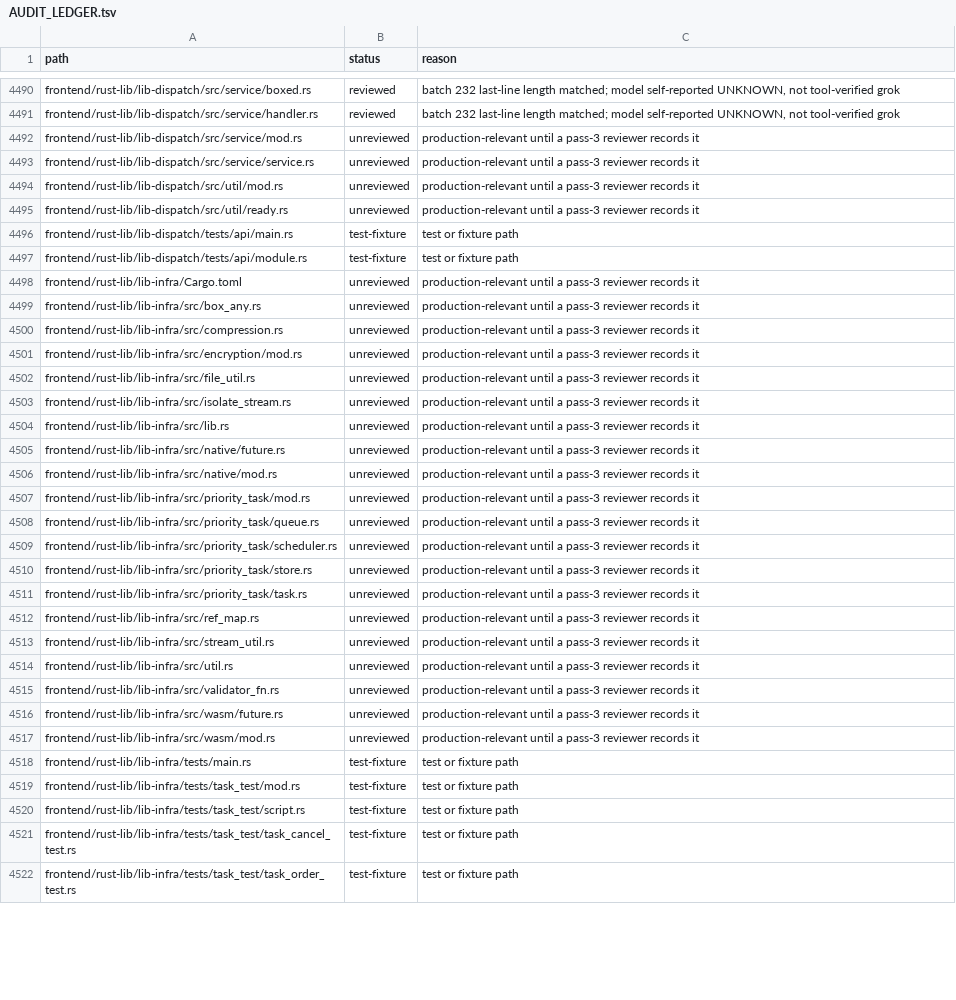
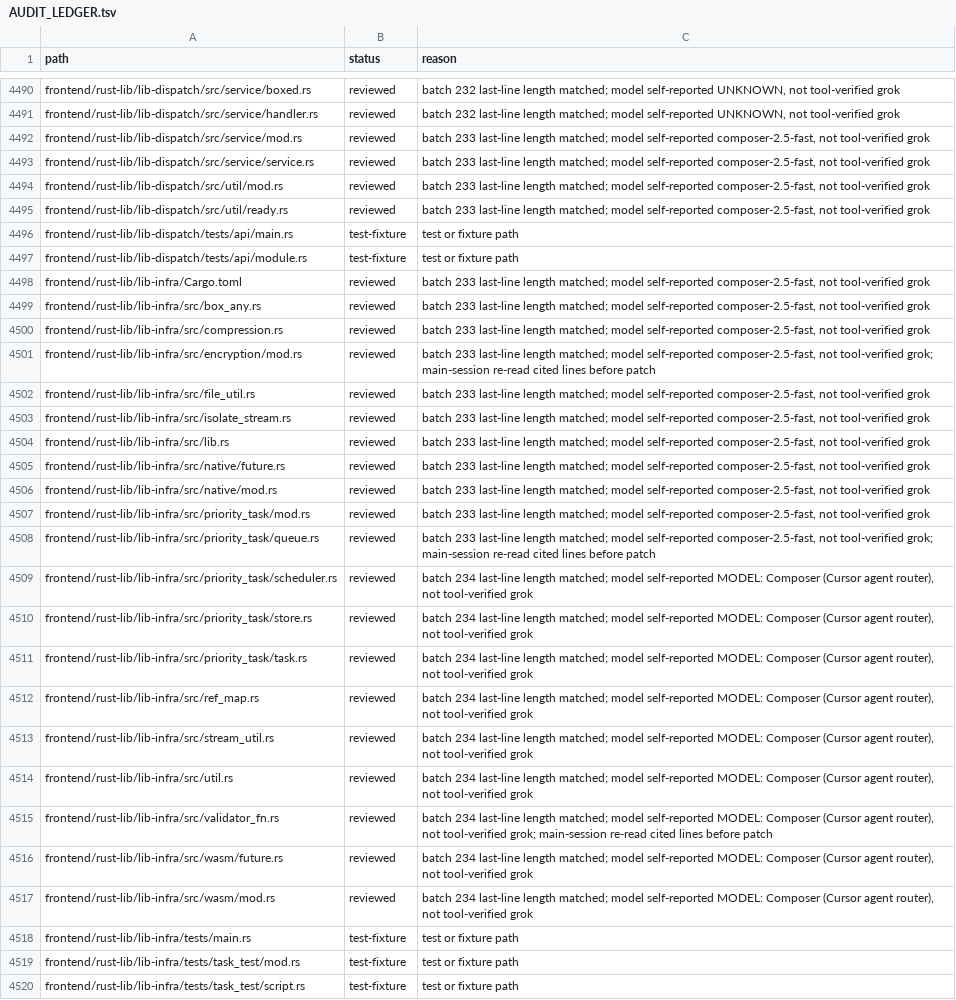
Before and after one commit to African-Research-Society/AppFlowy, a TSV file: AUDIT_LEDGER.tsv, drawn as a sheet; only a part is shown, gaps mark what is left out; the shorter side is filled out with more unchanged rows; the diff covers the shown part only; the diff names each change by its address in the sheet, - before the commit and + after, or states it on an @@ line.

```diff
--- a/AUDIT_LEDGER.tsv
+++ b/AUDIT_LEDGER.tsv
-B4492:B4495 (status): unreviewed
+B4492:B4495 (status): reviewed
-C4492:C4495 (reason): production-relevant until a pass-3 reviewer records it
+C4492:C4495 (reason): batch 233 last-line length matched; model self-reported composer-2.5-fast, not tool-verified grok
-B4498:B4517 (status): unreviewed
+B4498:B4517 (status): reviewed
-C4498:C4500 (reason): production-relevant until a pass-3 reviewer records it
+C4498:C4500 (reason): batch 233 last-line length matched; model self-reported composer-2.5-fast, not tool-verified grok
-C4501 (reason): production-relevant until a pass-3 reviewer records it
+C4501 (reason): batch 233 last-line length matched; model self-reported composer-2.5-fast, not tool-verified grok; main-session re-read cited lines before patch
-C4502:C4507 (reason): production-relevant until a pass-3 reviewer records it
+C4502:C4507 (reason): batch 233 last-line length matched; model self-reported composer-2.5-fast, not tool-verified grok
-C4508 (reason): production-relevant until a pass-3 reviewer records it
+C4508 (reason): batch 233 last-line length matched; model self-reported composer-2.5-fast, not tool-verified grok; main-session re-read cited lines before patch
-C4509:C4514 (reason): production-relevant until a pass-3 reviewer records it
+C4509:C4514 (reason): batch 234 last-line length matched; model self-reported MODEL: Composer (Cursor agent router), not tool-verified grok
-C4515 (reason): production-relevant until a pass-3 reviewer records it
+C4515 (reason): batch 234 last-line length matched; model self-reported MODEL: Composer (Cursor agent router), not tool-verified grok; main-session re-read cited lines before patch
-C4516:C4517 (reason): production-relevant until a pass-3 reviewer records it
+C4516:C4517 (reason): batch 234 last-line length matched; model self-reported MODEL: Composer (Cursor agent router), not tool-verified grok
```
Also changed, not shown: 117 edited cells elsewhere in this file, 6 other files.
